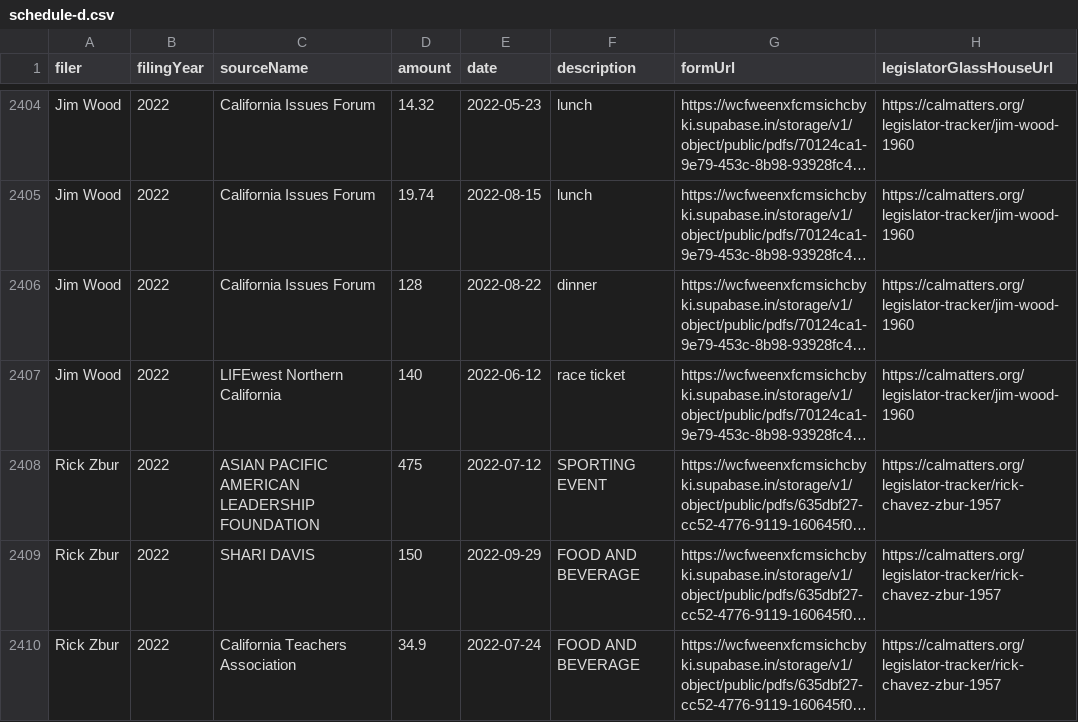
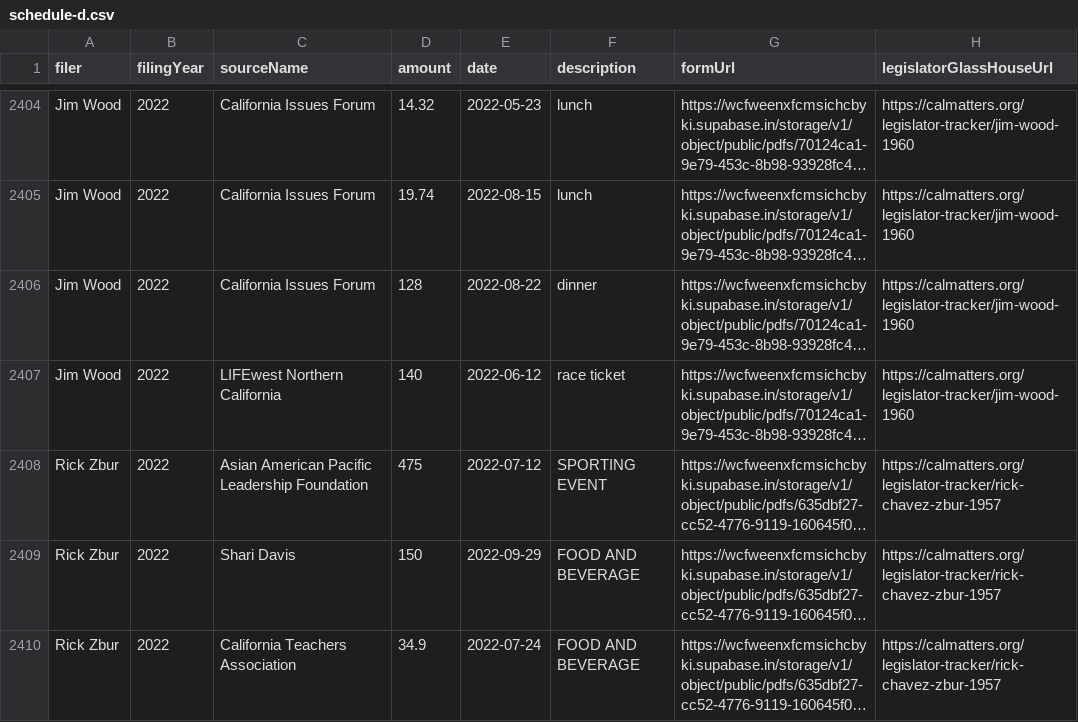
Before and after one commit to CalMatters/ca-form-700-data, a CSV file: schedule-d.csv, drawn as a sheet; only a part is shown, gaps mark what is left out; long unchanged cells end in …; the diff names each change by its address in the sheet, - before the commit and + after, or states it on an @@ line.

```diff
--- a/schedule-d.csv
+++ b/schedule-d.csv
-C2408 (sourceName): ASIAN PACIFIC AMERICAN LEADERSHIP FOUNDATION
+C2408 (sourceName): Asian American Pacific Leadership Foundation
-C2409 (sourceName): SHARI DAVIS
+C2409 (sourceName): Shari Davis
```
